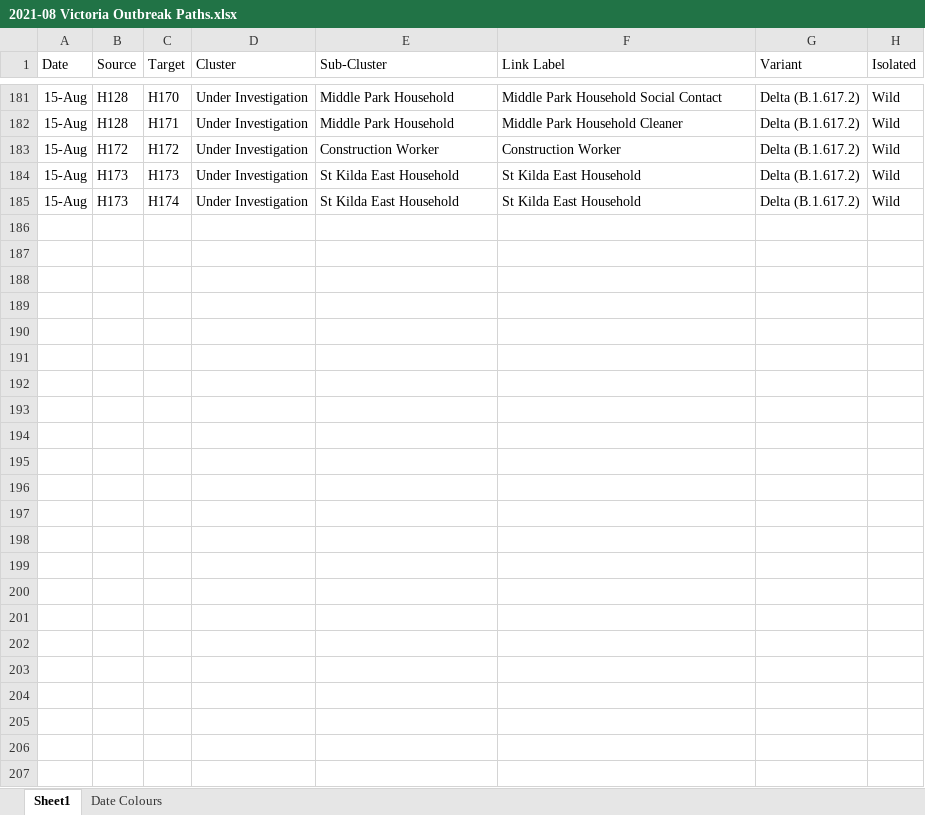
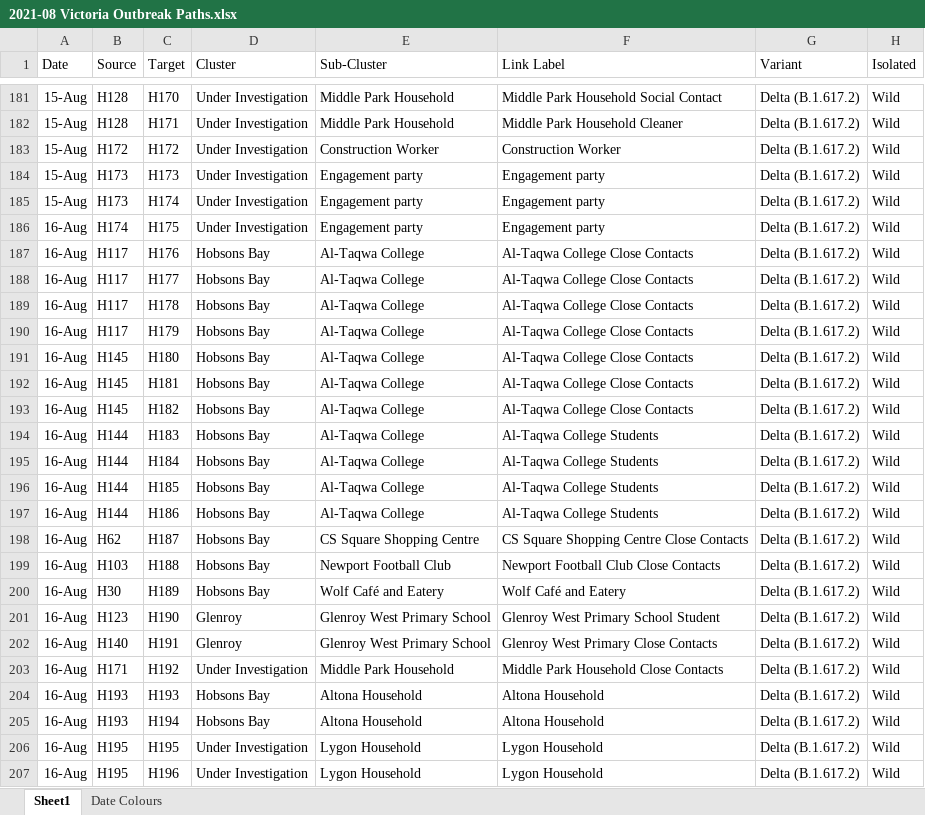
Before and after one commit to Mike-Honey/covid-19-outbreak-paths, an Excel workbook: 2021-08 Victoria Outbreak Paths.xlsx, sheet Sheet1, drawn as a sheet; only a part is shown, gaps mark what is left out; values as stored, in another font and other column widths than the file's, no borders; table styles not drawn; the diff covers the shown part only; the diff names each change by its address in the sheet, - before the commit and + after, or states it on an @@ line.

```diff
--- a/2021-08 Victoria Outbreak Paths.xlsx (sheet Sheet1)
+++ b/2021-08 Victoria Outbreak Paths.xlsx (sheet Sheet1)
-E184:E185 (Sub-Cluster): St Kilda East Household
+E184:E185 (Sub-Cluster): Engagement party
-F184:F185 (Link Label): St Kilda East Household
+F184:F185 (Link Label): Engagement party
+row 186: 16-Aug | H174 | H175 | Under Investigation | Engagement party | Engagement party | Delta (B.1.617.2) | Wild
+row 187: 16-Aug | H117 | H176 | Hobsons Bay | Al-Taqwa College | Al-Taqwa College Close Contacts | Delta (B.1.617.2) | Wild
+row 188: 16-Aug | H117 | H177 | Hobsons Bay | Al-Taqwa College | Al-Taqwa College Close Contacts | Delta (B.1.617.2) | Wild
+row 189: 16-Aug | H117 | H178 | Hobsons Bay | Al-Taqwa College | Al-Taqwa College Close Contacts | Delta (B.1.617.2) | Wild
+row 190: 16-Aug | H117 | H179 | Hobsons Bay | Al-Taqwa College | Al-Taqwa College Close Contacts | Delta (B.1.617.2) | Wild
+row 191: 16-Aug | H145 | H180 | Hobsons Bay | Al-Taqwa College | Al-Taqwa College Close Contacts | Delta (B.1.617.2) | Wild
+row 192: 16-Aug | H145 | H181 | Hobsons Bay | Al-Taqwa College | Al-Taqwa College Close Contacts | Delta (B.1.617.2) | Wild
+row 193: 16-Aug | H145 | H182 | Hobsons Bay | Al-Taqwa College | Al-Taqwa College Close Contacts | Delta (B.1.617.2) | Wild
+row 194: 16-Aug | H144 | H183 | Hobsons Bay | Al-Taqwa College | Al-Taqwa College Students | Delta (B.1.617.2) | Wild
+row 195: 16-Aug | H144 | H184 | Hobsons Bay | Al-Taqwa College | Al-Taqwa College Students | Delta (B.1.617.2) | Wild
+row 196: 16-Aug | H144 | H185 | Hobsons Bay | Al-Taqwa College | Al-Taqwa College Students | Delta (B.1.617.2) | Wild
+row 197: 16-Aug | H144 | H186 | Hobsons Bay | Al-Taqwa College | Al-Taqwa College Students | Delta (B.1.617.2) | Wild
+row 198: 16-Aug | H62 | H187 | Hobsons Bay | CS Square Shopping Centre | CS Square Shopping Centre Close Contacts | Delta (B.1.617.2) | Wild
+row 199: 16-Aug | H103 | H188 | Hobsons Bay | Newport Football Club | Newport Football Club Close Contacts | Delta (B.1.617.2) | Wild
+row 200: 16-Aug | H30 | H189 | Hobsons Bay | Wolf Café and Eatery | Wolf Café and Eatery | Delta (B.1.617.2) | Wild
+row 201: 16-Aug | H123 | H190 | Glenroy | Glenroy West Primary School | Glenroy West Primary School Student | Delta (B.1.617.2) | Wild
+row 202: 16-Aug | H140 | H191 | Glenroy | Glenroy West Primary School | Glenroy West Primary Close Contacts | Delta (B.1.617.2) | Wild
+row 203: 16-Aug | H171 | H192 | Under Investigation | Middle Park Household | Middle Park Household Close Contacts | Delta (B.1.617.2) | Wild
+row 204: 16-Aug | H193 | H193 | Hobsons Bay | Altona Household | Altona Household | Delta (B.1.617.2) | Wild
+row 205: 16-Aug | H193 | H194 | Hobsons Bay | Altona Household | Altona Household | Delta (B.1.617.2) | Wild
+row 206: 16-Aug | H195 | H195 | Under Investigation | Lygon Household | Lygon Household | Delta (B.1.617.2) | Wild
+row 207: 16-Aug | H195 | H196 | Under Investigation | Lygon Household | Lygon Household | Delta (B.1.617.2) | Wild
```
Also changed, not shown: 14 edited cells elsewhere in this sheet, sheet Date Colours, 1 other file.
